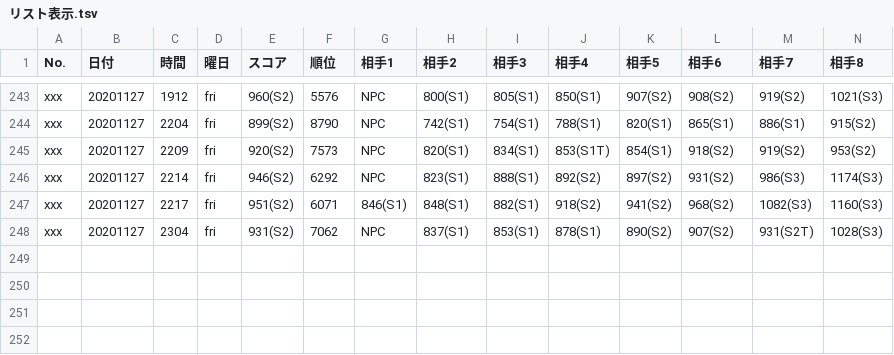
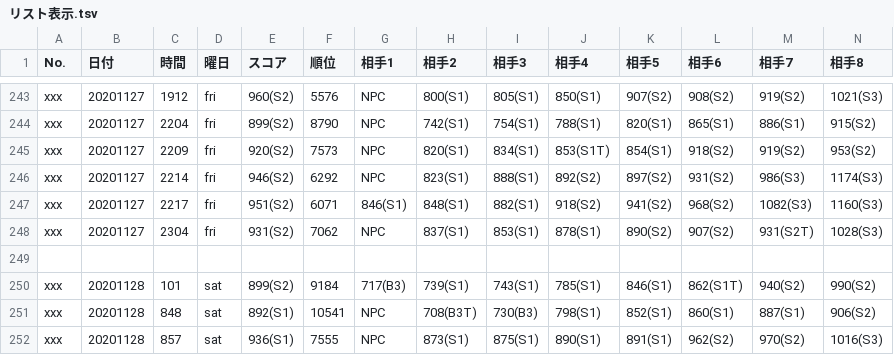
Before and after one commit to noko-noko-mk2/mgcm-data, a TSV file: data/サバト/リスト表示.tsv, drawn as a sheet; only a part is shown, gaps mark what is left out; rows hold the shown columns only; the diff names each change by its address in the sheet, - before the commit and + after, or states it on an @@ line.

```diff
--- a/data/サバト/リスト表示.tsv
+++ b/data/サバト/リスト表示.tsv
+row 249: (empty)
+row 250: xxx | 20201128 | 101 | sat | 899(S2) | 9184 | 717(B3) | 739(S1) | 743(S1) | 785(S1) | 846(S1) | 862(S1T) | 940(S2) | 990(S2)
+row 251: xxx | 20201128 | 848 | sat | 892(S1) | 10541 | NPC | 708(B3T) | 730(B3) | 798(S1) | 852(S1) | 860(S1) | 887(S1) | 906(S2)
+row 252: xxx | 20201128 | 857 | sat | 936(S1) | 7555 | NPC | 873(S1) | 875(S1) | 890(S1) | 891(S1) | 962(S2) | 970(S2) | 1016(S3)
```
Also changed, not shown: 2 other files.
